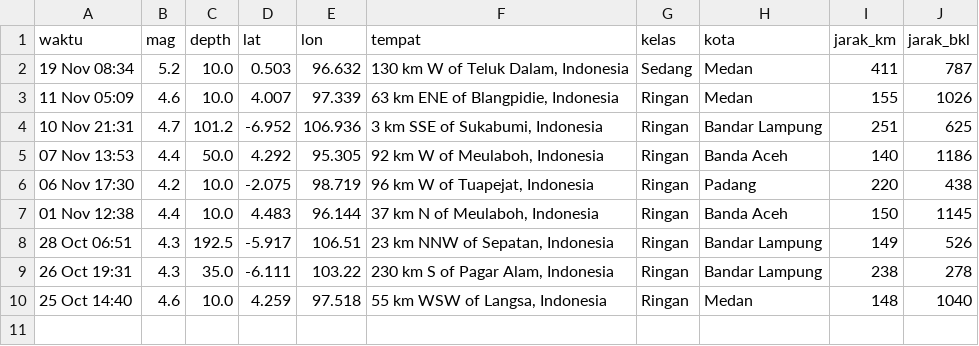
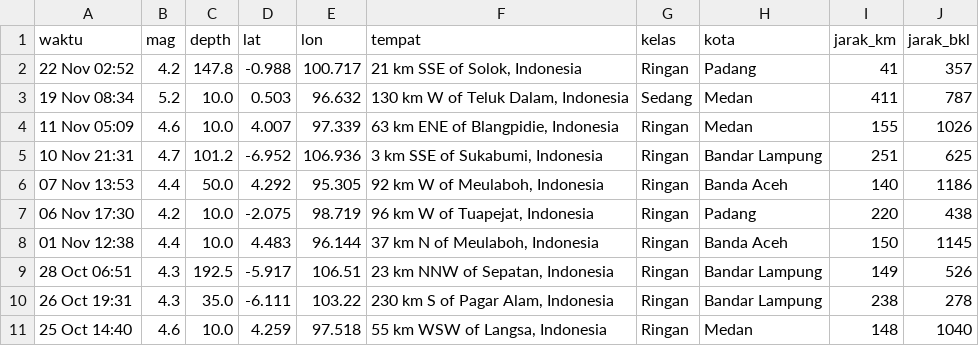
Before and after one commit to krbara/studi-kasus-gis-gempa, a CSV file: docs/gempa_olahan.csv, drawn as a sheet.

```diff
--- a/docs/gempa_olahan.csv
+++ b/docs/gempa_olahan.csv
@@ -1,2 +1,3 @@
 waktu,mag,depth,lat,lon,tempat,kelas,kota,jarak_km,jarak_bkl
+22 Nov 02:52,4.2,147.8,-0.988,100.717,"21 km SSE of Solok, Indonesia",Ringan,Padang,41,357
 19 Nov 08:34,5.2,10.0,0.503,96.632,"130 km W of Teluk Dalam, Indonesia",Sedang,Medan,411,787
```
Also changed, not shown: 1 other file.
